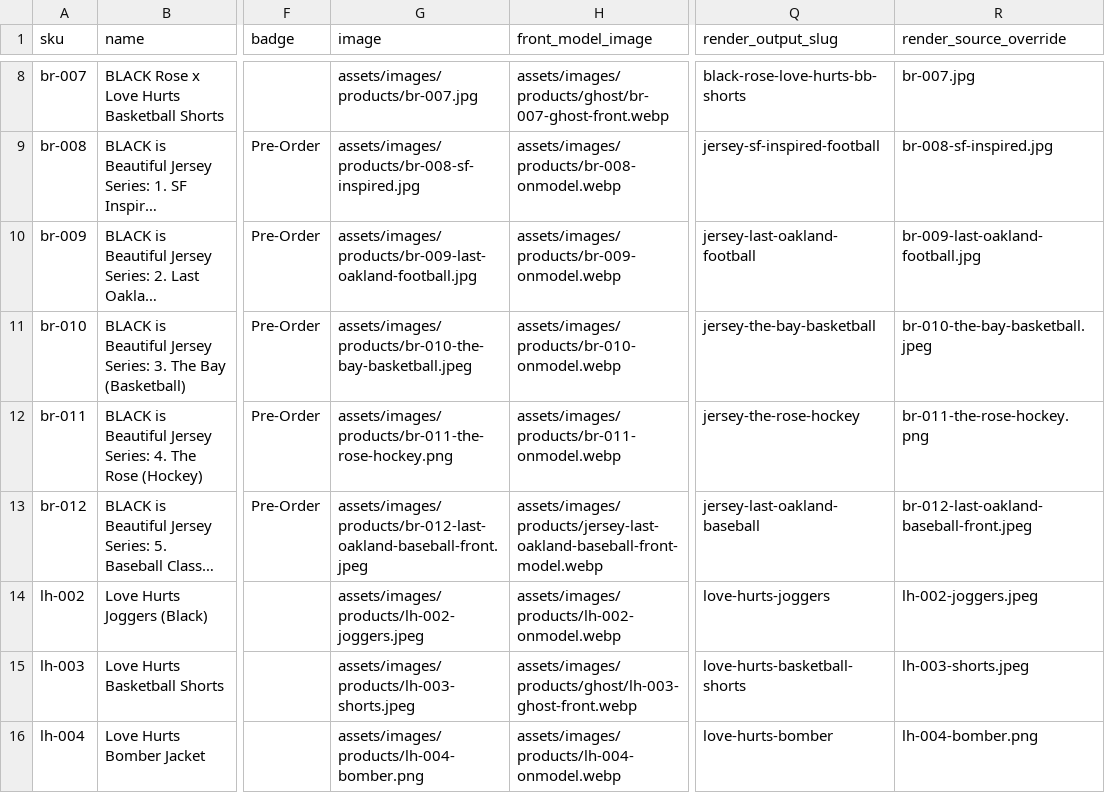
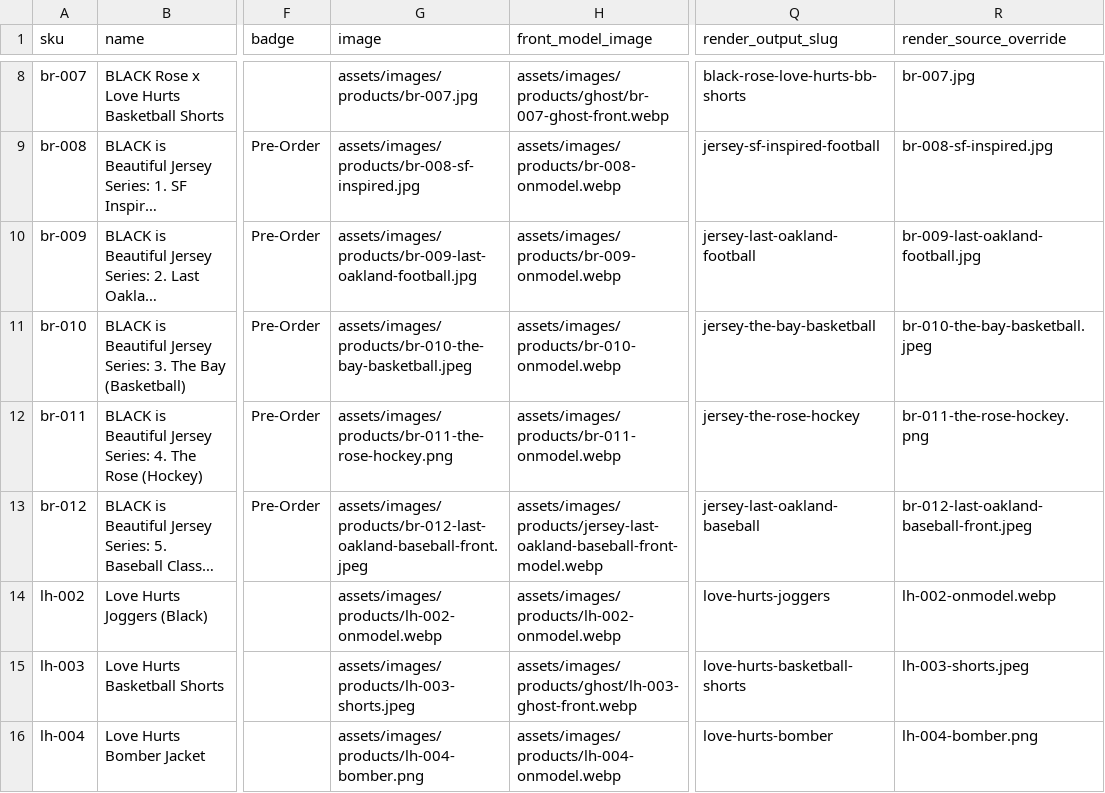
Before and after one commit to The-Skyy-Rose-Collection-LLC/DevSkyy, a CSV file: wordpress-theme/skyyrose-flagship/data/skyyrose-catalog.csv, drawn as a sheet; only a part is shown, gaps mark what is left out; long unchanged cells end in …; the diff names each change by its address in the sheet, - before the commit and + after, or states it on an @@ line.

```diff
--- a/wordpress-theme/skyyrose-flagship/data/skyyrose-catalog.csv
+++ b/wordpress-theme/skyyrose-flagship/data/skyyrose-catalog.csv
-G14 (image): assets/images/products/lh-002-joggers.jpeg
+G14 (image): assets/images/products/lh-002-onmodel.webp
-R14 (render_source_override): lh-002-joggers.jpeg
+R14 (render_source_override): lh-002-onmodel.webp
```
